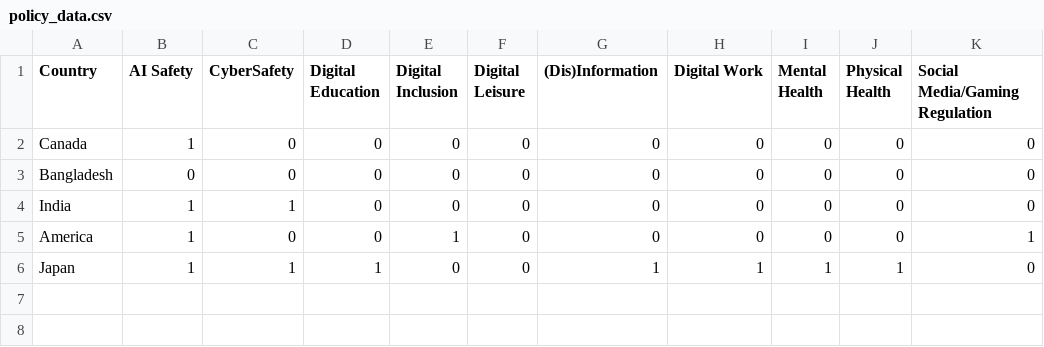
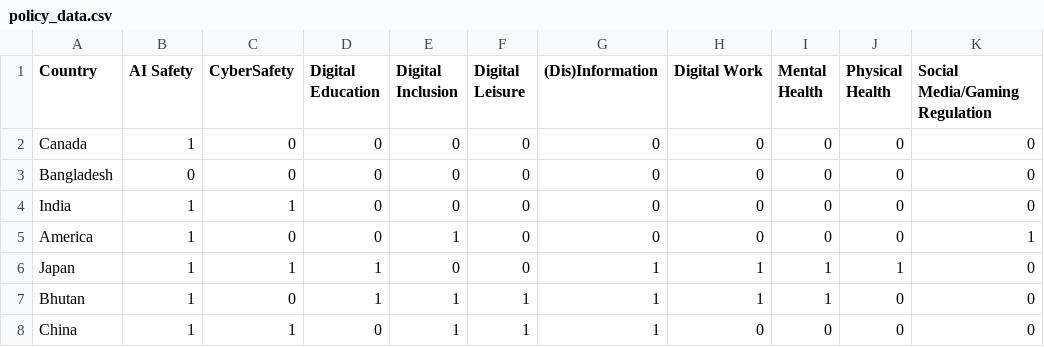
Before and after one commit to MdMostafizurRahaman/policy-tracker, a CSV file: backend/policy_data.csv, drawn as a sheet.

```diff
--- a/backend/policy_data.csv
+++ b/backend/policy_data.csv
@@ -6 +6,3 @@ America,1,0,0,1,0,0,0,0,0,1
 Japan,1,1,1,0,0,1,1,1,1,0
+Bhutan,1,0,1,1,1,1,1,1,0,0
+China,1,1,0,1,1,1,0,0,0,0
```
Also changed, not shown: 25 other files.
